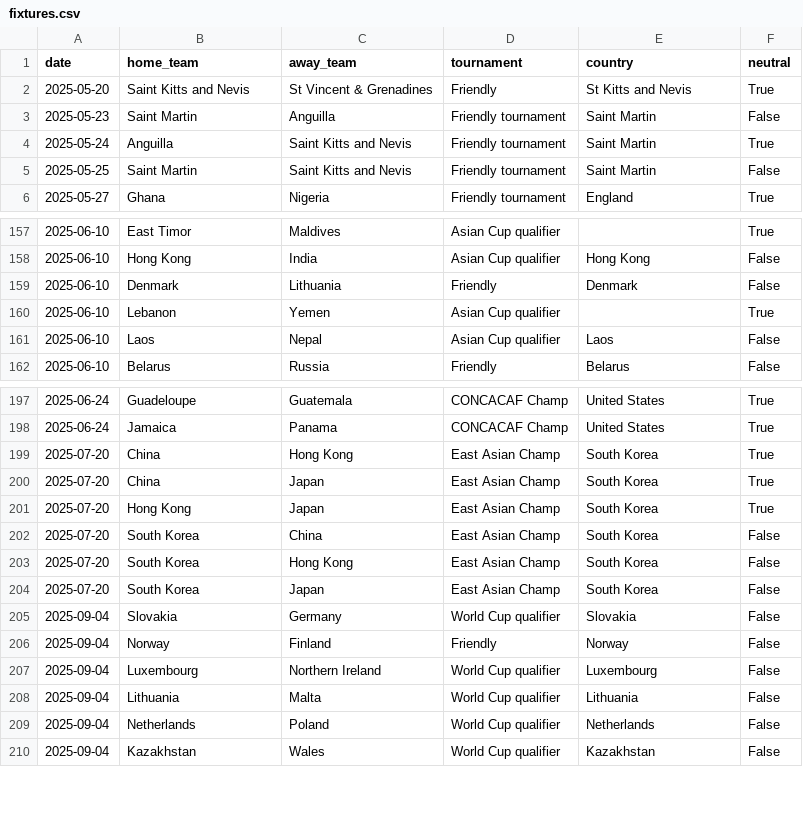
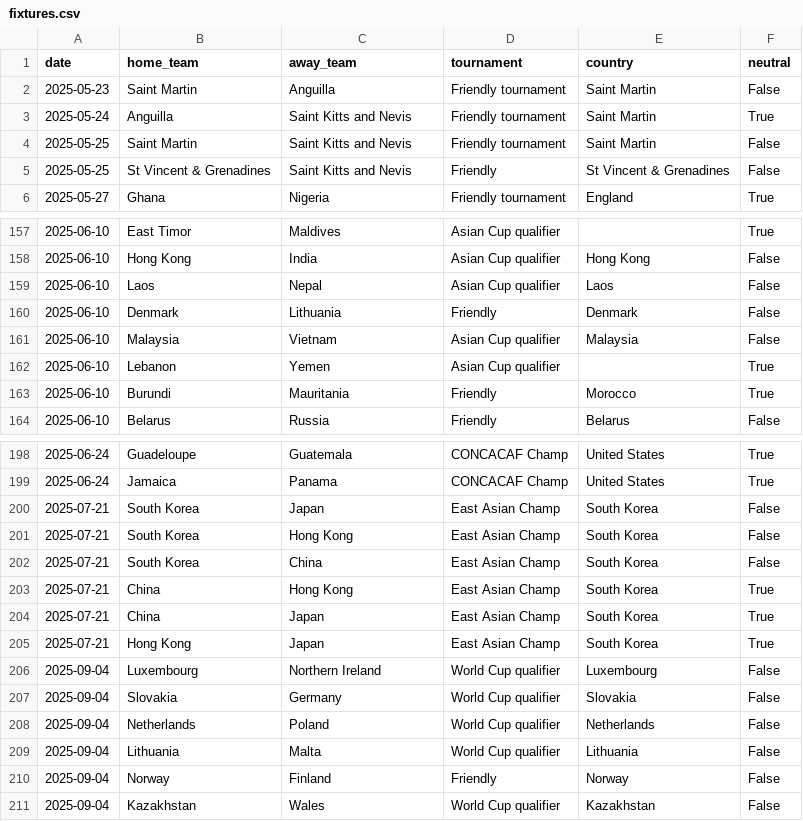
Before and after one commit to 16bravo/MatchOracle, a CSV file: data/source/fixtures.csv, drawn as a sheet; only a part is shown, gaps mark what is left out; the diff covers the shown part only.

Commit message:
Update data/source/

```diff
--- a/data/source/fixtures.csv
+++ b/data/source/fixtures.csv
@@ -1,3 +1,2 @@
 date,home_team,away_team,tournament,country,neutral
-2025-05-20,Saint Kitts and Nevis,St Vincent & Grenadines,Friendly,St Kitts and Nevis,True
 2025-05-23,Saint Martin,Anguilla,Friendly tournament,Saint Martin,False
@@ -5,2 +4,3 @@ date,home_team,away_team,tournament,country,neutral
 2025-05-25,Saint Martin,Saint Kitts and Nevis,Friendly tournament,Saint Martin,False
+2025-05-25,St Vincent & Grenadines,Saint Kitts and Nevis,Friendly,St Vincent & Grenadines,False
 2025-05-27,Ghana,Nigeria,Friendly tournament,England,True
@@ -158,5 +158,7 @@ date,home_team,away_team,tournament,country,neutral
 2025-06-10,Hong Kong,India,Asian Cup qualifier,Hong Kong,False
+2025-06-10,Laos,Nepal,Asian Cup qualifier,Laos,False
 2025-06-10,Denmark,Lithuania,Friendly,Denmark,False
+2025-06-10,Malaysia,Vietnam,Asian Cup qualifier,Malaysia,False
 2025-06-10,Lebanon,Yemen,Asian Cup qualifier,,True
-2025-06-10,Laos,Nepal,Asian Cup qualifier,Laos,False
+2025-06-10,Burundi,Mauritania,Friendly,Morocco,True
 2025-06-10,Belarus,Russia,Friendly,Belarus,False
@@ -198,13 +199,13 @@ date,home_team,away_team,tournament,country,neutral
 2025-06-24,Jamaica,Panama,CONCACAF Champ,United States,True
-2025-07-20,China,Hong Kong,East Asian Champ,South Korea,True
-2025-07-20,China,Japan,East Asian Champ,South Korea,True
-2025-07-20,Hong Kong,Japan,East Asian Champ,South Korea,True
-2025-07-20,South Korea,China,East Asian Champ,South Korea,False
-2025-07-20,South Korea,Hong Kong,East Asian Champ,South Korea,False
-2025-07-20,South Korea,Japan,East Asian Champ,South Korea,False
+2025-07-21,South Korea,Japan,East Asian Champ,South Korea,False
+2025-07-21,South Korea,Hong Kong,East Asian Champ,South Korea,False
+2025-07-21,South Korea,China,East Asian Champ,South Korea,False
+2025-07-21,China,Hong Kong,East Asian Champ,South Korea,True
+2025-07-21,China,Japan,East Asian Champ,South Korea,True
+2025-07-21,Hong Kong,Japan,East Asian Champ,South Korea,True
+2025-09-04,Luxembourg,Northern Ireland,World Cup qualifier,Luxembourg,False
 2025-09-04,Slovakia,Germany,World Cup qualifier,Slovakia,False
+2025-09-04,Netherlands,Poland,World Cup qualifier,Netherlands,False
+2025-09-04,Lithuania,Malta,World Cup qualifier,Lithuania,False
 2025-09-04,Norway,Finland,Friendly,Norway,False
-2025-09-04,Luxembourg,Northern Ireland,World Cup qualifier,Luxembourg,False
-2025-09-04,Lithuania,Malta,World Cup qualifier,Lithuania,False
-2025-09-04,Netherlands,Poland,World Cup qualifier,Netherlands,False
 2025-09-04,Kazakhstan,Wales,World Cup qualifier,Kazakhstan,False
```
Also changed, not shown: 3 added rows, 3 removed rows, 38 moved rows and 13 edited cells elsewhere in this file, 1 other file.
